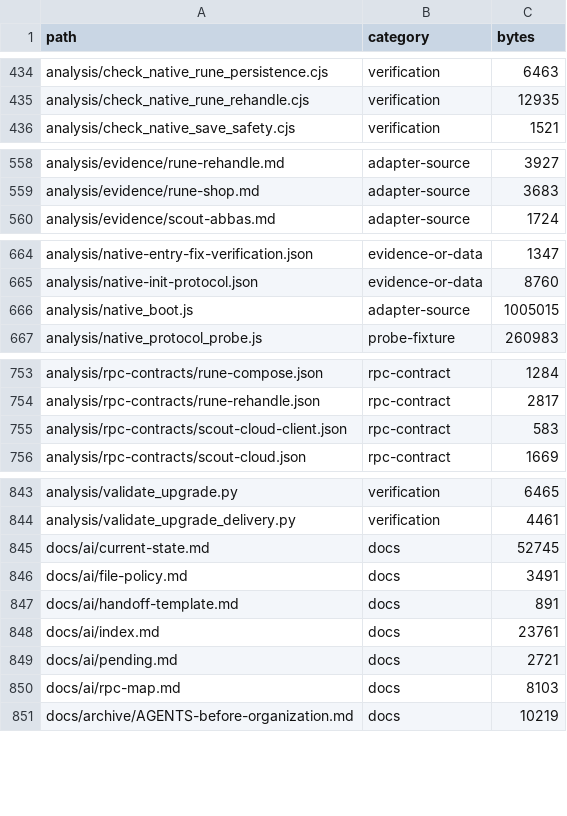
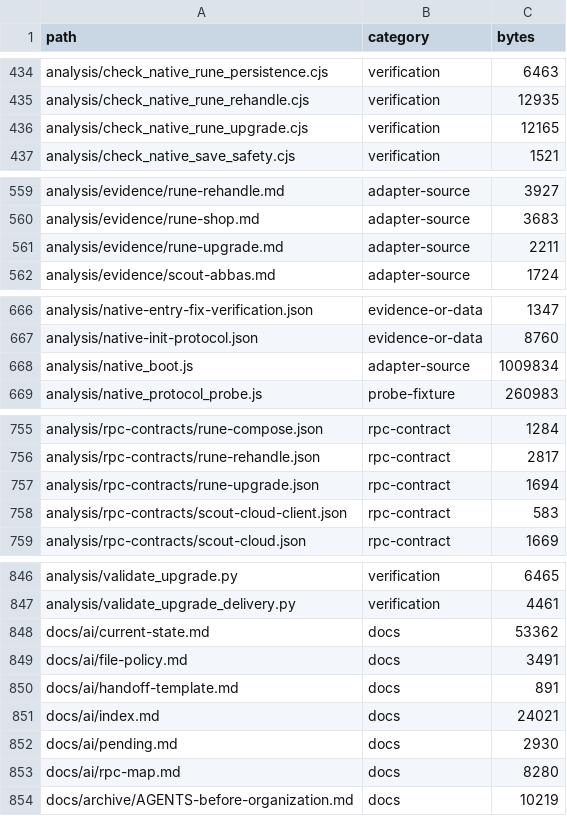
Before and after one commit to Abdulla-abs/dshaudh, a TSV file: docs/ai/files.tsv, drawn as a sheet; only a part is shown, gaps mark what is left out.

```diff
--- a/docs/ai/files.tsv
+++ b/docs/ai/files.tsv
@@ -435,2 +435,3 @@ analysis/check_native_rune_persistence.cjs	verification	6463
 analysis/check_native_rune_rehandle.cjs	verification	12935
+analysis/check_native_rune_upgrade.cjs	verification	12165
 analysis/check_native_save_safety.cjs	verification	1521
@@ -559,2 +560,3 @@ analysis/evidence/rune-rehandle.md	adapter-source	3927
 analysis/evidence/rune-shop.md	adapter-source	3683
+analysis/evidence/rune-upgrade.md	adapter-source	2211
 analysis/evidence/scout-abbas.md	adapter-source	1724
@@ -665,3 +667,3 @@ analysis/native-entry-fix-verification.json	evidence-or-data	1347
 analysis/native-init-protocol.json	evidence-or-data	8760
-analysis/native_boot.js	adapter-source	1005015
+analysis/native_boot.js	adapter-source	1009834
 analysis/native_protocol_probe.js	probe-fixture	260983
@@ -754,2 +756,3 @@ analysis/rpc-contracts/rune-compose.json	rpc-contract	1284
 analysis/rpc-contracts/rune-rehandle.json	rpc-contract	2817
+analysis/rpc-contracts/rune-upgrade.json	rpc-contract	1694
 analysis/rpc-contracts/scout-cloud-client.json	rpc-contract	583
@@ -844,8 +847,8 @@ analysis/validate_upgrade.py	verification	6465
 analysis/validate_upgrade_delivery.py	verification	4461
-docs/ai/current-state.md	docs	52745
+docs/ai/current-state.md	docs	53362
 docs/ai/file-policy.md	docs	3491
 docs/ai/handoff-template.md	docs	891
-docs/ai/index.md	docs	23761
-docs/ai/pending.md	docs	2721
-docs/ai/rpc-map.md	docs	8103
+docs/ai/index.md	docs	24021
+docs/ai/pending.md	docs	2930
+docs/ai/rpc-map.md	docs	8280
 docs/archive/AGENTS-before-organization.md	docs	10219
```
Also changed, not shown: docs/ai/functions.tsv, docs/ai/headings.tsv, 9 other files.
